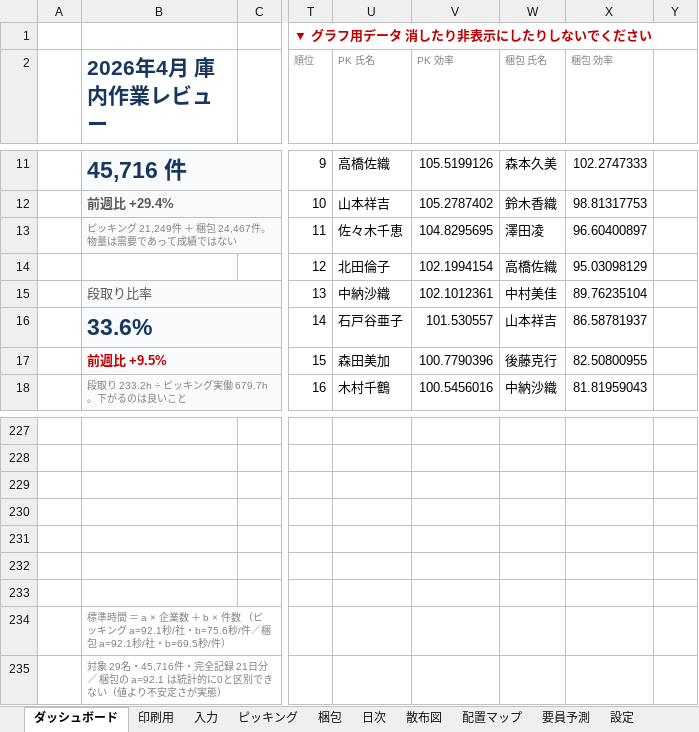
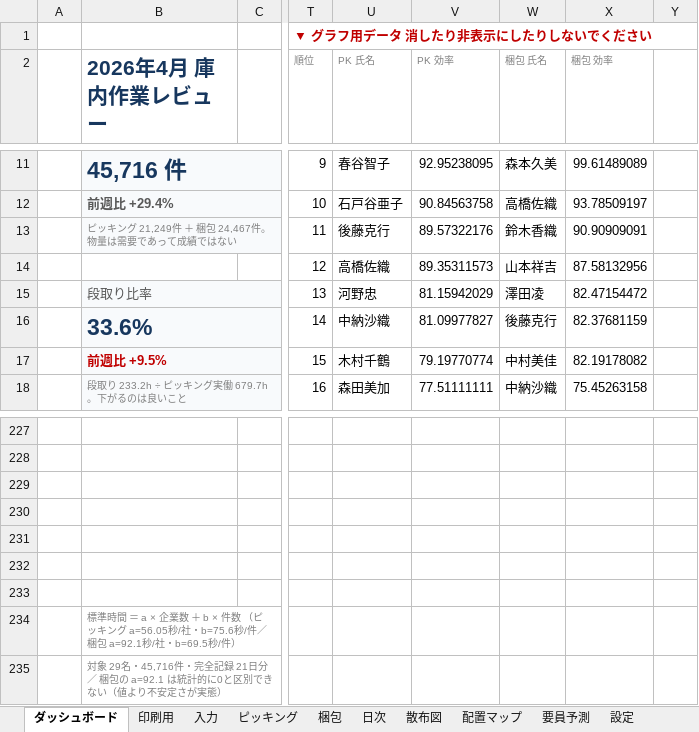
Before and after one commit to ajmmwttp/1, an Excel workbook: ピッキング_梱包_公平評価ツール_2026年4月.xlsx, sheet ダッシュボード, drawn as a sheet; only a part is shown, gaps mark what is left out; values as stored, in another font and other column widths than the file's, no borders; charts and pictures not drawn; the diff covers the shown part only; the diff names each change by its address in the sheet, - before the commit and + after, or states it on an @@ line.

```diff
--- a/ピッキング_梱包_公平評価ツール_2026年4月.xlsx (sheet ダッシュボード)
+++ b/ピッキング_梱包_公平評価ツール_2026年4月.xlsx (sheet ダッシュボード)
-U11 (PK 氏名): 高橋佐織
+U11 (PK 氏名): 春谷智子
-V11 (PK 効率): 105.5199126
+V11 (PK 効率): 92.95238095
-X11 (梱包 効率): 102.2747333
+X11 (梱包 効率): 99.61489089
-U12 (PK 氏名): 山本祥吉
+U12 (PK 氏名): 石戸谷亜子
-V12 (PK 効率): 105.2787402
+V12 (PK 効率): 90.84563758
-W12 (梱包 氏名): 鈴木香織
+W12 (梱包 氏名): 高橋佐織
-X12 (梱包 効率): 98.81317753
+X12 (梱包 効率): 93.78509197
-U13 (PK 氏名): 佐々木千恵
+U13 (PK 氏名): 後藤克行
-V13 (PK 効率): 104.8295695
+V13 (PK 効率): 89.57322176
-W13 (梱包 氏名): 澤田凌
+W13 (梱包 氏名): 鈴木香織
-X13 (梱包 効率): 96.60400897
+X13 (梱包 効率): 90.90909091
-U14 (PK 氏名): 北田倫子
+U14 (PK 氏名): 高橋佐織
-V14 (PK 効率): 102.1994154
+V14 (PK 効率): 89.35311573
-W14 (梱包 氏名): 高橋佐織
+W14 (梱包 氏名): 山本祥吉
-X14 (梱包 効率): 95.03098129
+X14 (梱包 効率): 87.58132956
-U15 (PK 氏名): 中納沙織
+U15 (PK 氏名): 河野忠
-V15 (PK 効率): 102.1012361
+V15 (PK 効率): 81.15942029
-W15 (梱包 氏名): 中村美佳
+W15 (梱包 氏名): 澤田凌
-X15 (梱包 効率): 89.76235104
+X15 (梱包 効率): 82.47154472
-U16 (PK 氏名): 石戸谷亜子
+U16 (PK 氏名): 中納沙織
-V16 (PK 効率): 101.530557
+V16 (PK 効率): 81.09977827
-W16 (梱包 氏名): 山本祥吉
+W16 (梱包 氏名): 後藤克行
-X16 (梱包 効率): 86.58781937
+X16 (梱包 効率): 82.37681159
-U17 (PK 氏名): 森田美加
+U17 (PK 氏名): 木村千鶴
-V17 (PK 効率): 100.7790396
+V17 (PK 効率): 79.19770774
-W17 (梱包 氏名): 後藤克行
+W17 (梱包 氏名): 中村美佳
-X17 (梱包 効率): 82.50800955
+X17 (梱包 効率): 82.19178082
-U18 (PK 氏名): 木村千鶴
+U18 (PK 氏名): 森田美加
-V18 (PK 効率): 100.5456016
+V18 (PK 効率): 77.51111111
-X18 (梱包 効率): 81.81959043
+X18 (梱包 効率): 75.45263158
-B234 (2026年4月 庫内作業レビュー): …キング a=92.1秒/社・…
+B234 (2026年4月 庫内作業レビュー): …キング a=56.05秒/社・…
```
Also changed, not shown: 3 added rows, 3 removed rows, 63 edited cells, cell formats and merged cells elsewhere in this sheet, sheet ピッキング, sheet 梱包, sheet 使い方, sheet 設定, formulas that keep their value, charts or pictures, 7 other files.
